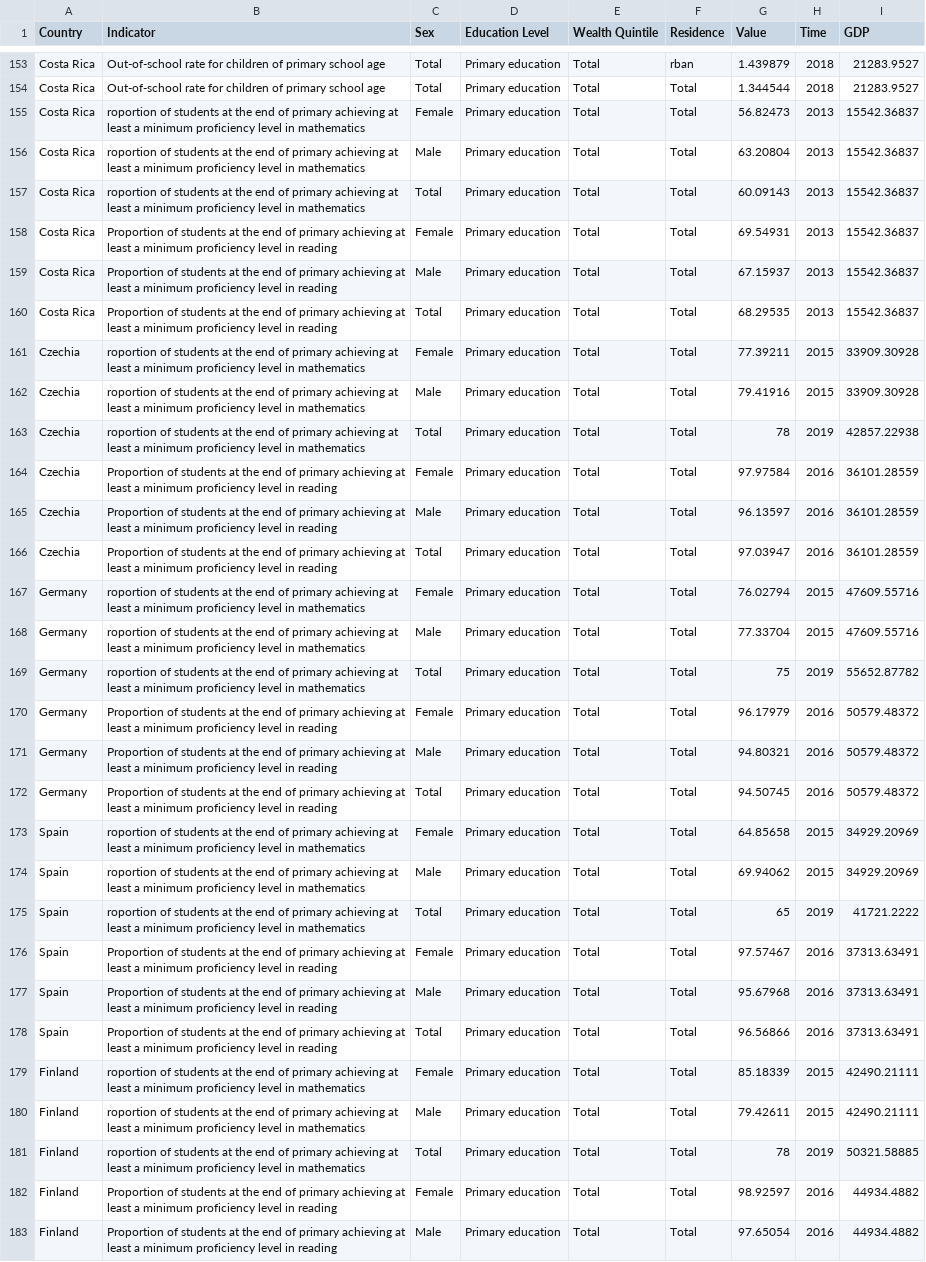
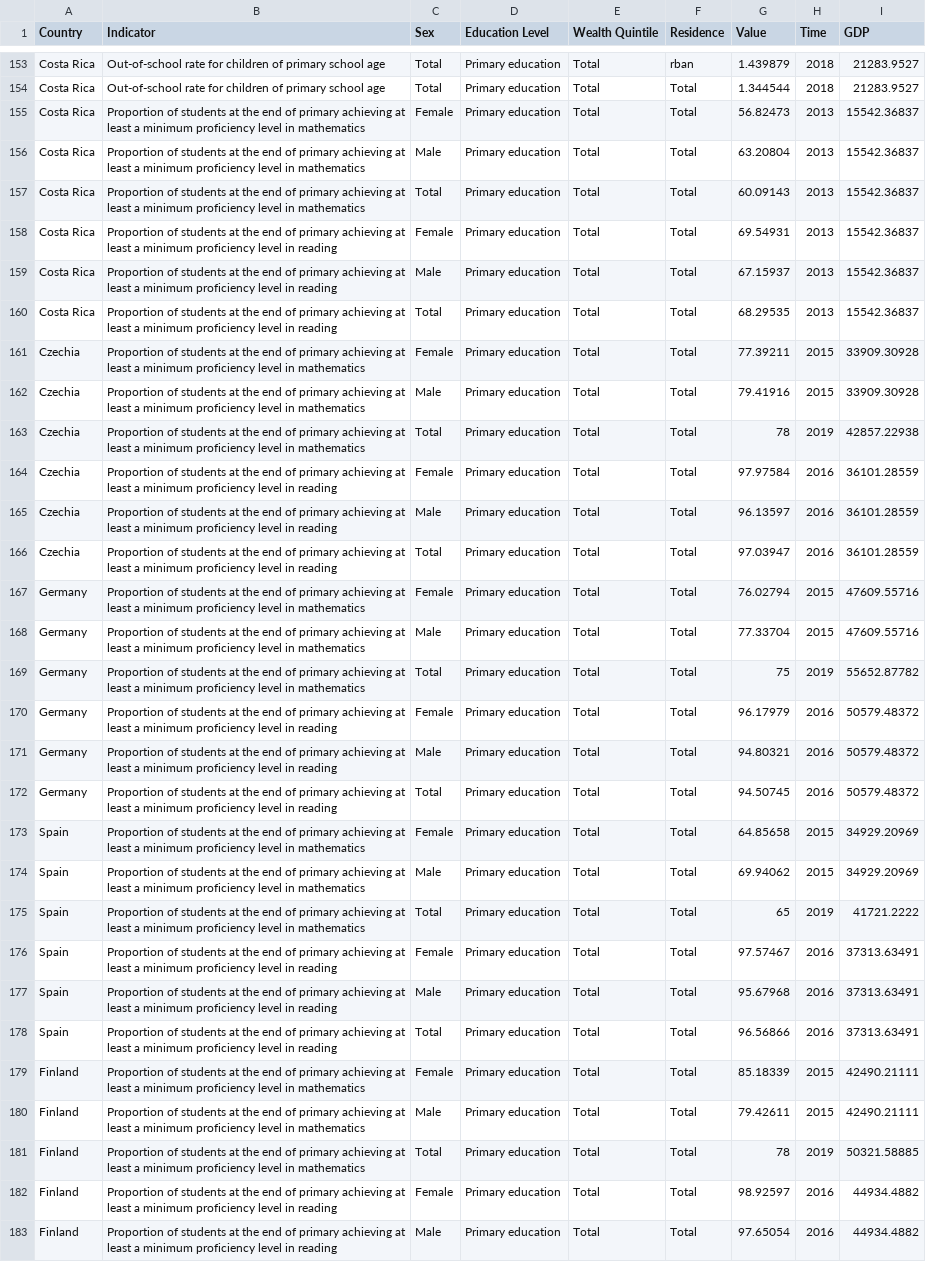
Before and after one commit to haziqfaiz-mmu/ds-project, a CSV file: Dataset1/cleaned_primary_school_GDP.csv, drawn as a sheet; only a part is shown, gaps mark what is left out; the diff covers the shown part only; the diff names each change by its address in the sheet, - before the commit and + after, or states it on an @@ line.

Commit message:
Dah rename Indicator

```diff
--- a/Dataset1/cleaned_primary_school_GDP.csv
+++ b/Dataset1/cleaned_primary_school_GDP.csv
-B155:B157 (Indicator): roportion of students…
+B155:B157 (Indicator): Proportion of students…
-B161:B163 (Indicator): roportion of students…
+B161:B163 (Indicator): Proportion of students…
-B167:B169 (Indicator): roportion of students…
+B167:B169 (Indicator): Proportion of students…
-B173:B175 (Indicator): roportion of students…
+B173:B175 (Indicator): Proportion of students…
-B179:B181 (Indicator): roportion of students…
+B179:B181 (Indicator): Proportion of students…
```
Also changed, not shown: 154 edited cells elsewhere in this file.
